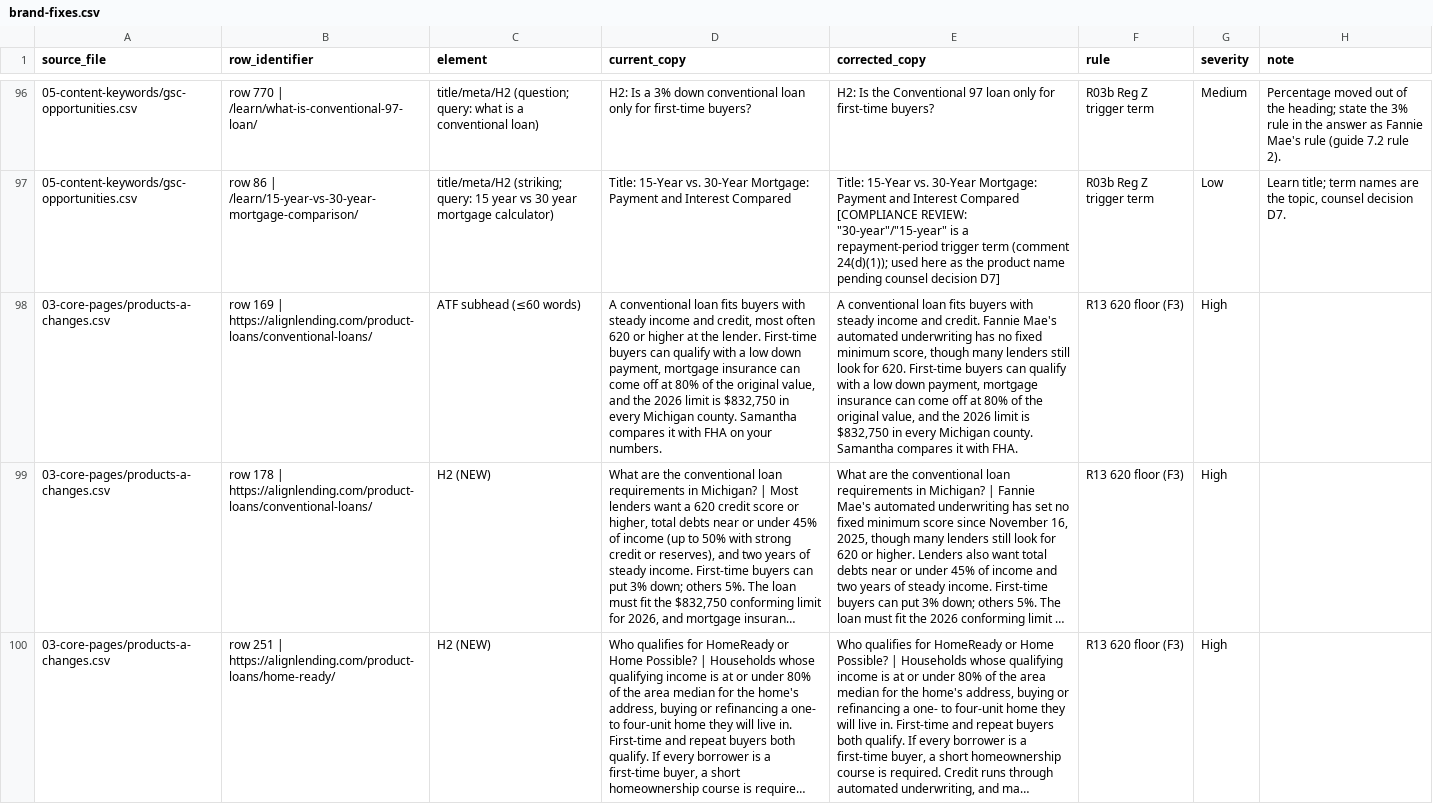
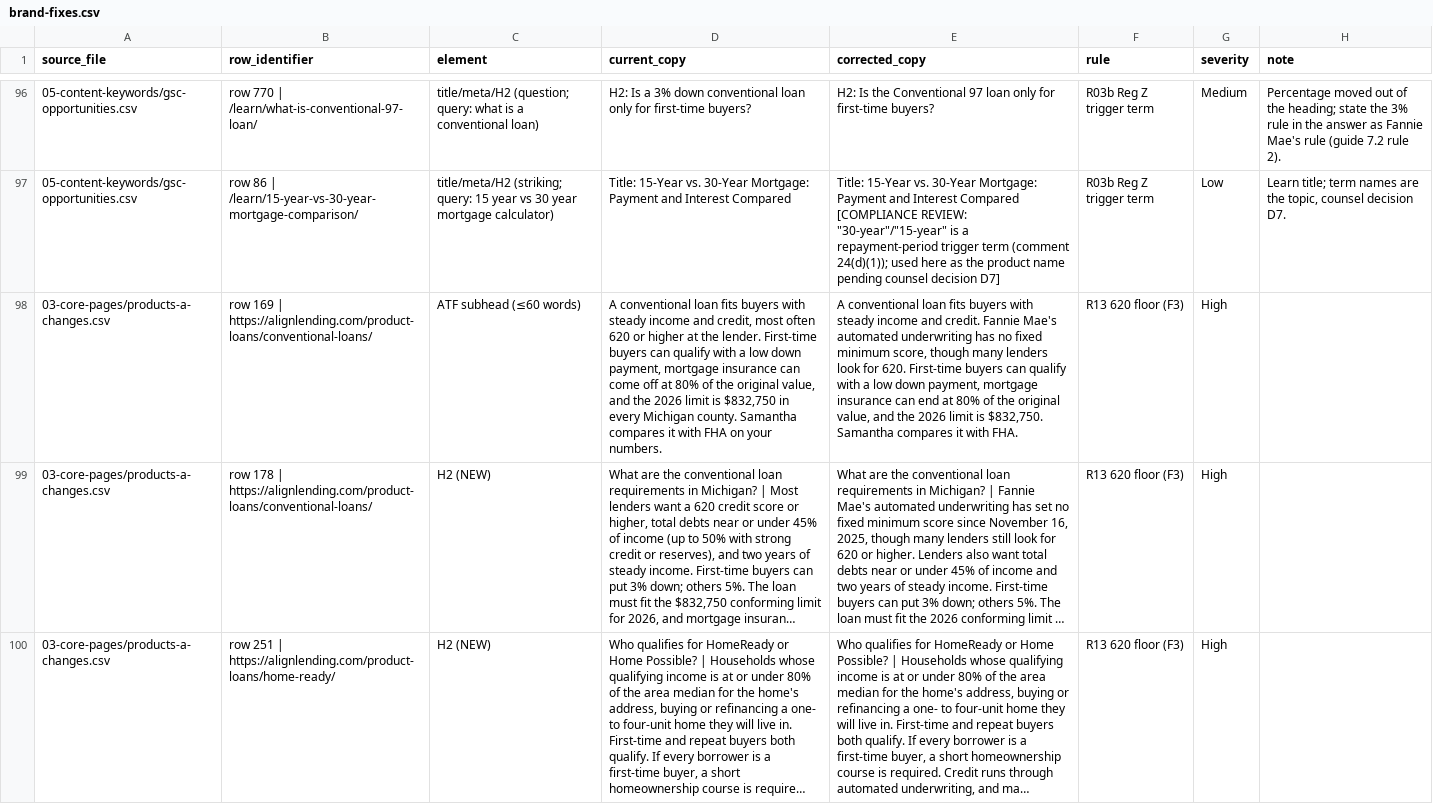
Before and after one commit to tshelton925/branch-boost-builder, a CSV file: alignlending-seo-audit/09-consistency/brand-fixes.csv, drawn as a sheet; only a part is shown, gaps mark what is left out; long unchanged cells end in …; the diff covers the shown part only; the diff names each change by its address in the sheet, - before the commit and + after, or states it on an @@ line.

```diff
--- a/alignlending-seo-audit/09-consistency/brand-fixes.csv
+++ b/alignlending-seo-audit/09-consistency/brand-fixes.csv
-E98 (corrected_copy): …many lenders still look for 620. First-time buyers can qualify with a low down payment, mortgage insurance can come off at 80% of the original value, and the 2026 limit is $832,750 in every Michigan county. Samantha compares…
+E98 (corrected_copy): …many lenders look for 620. First-time buyers can qualify with a low down payment, mortgage insurance can end at 80% of the original value, and the 2026 limit is $832,750. Samantha compares…
```
Also changed, not shown: 2 edited cells elsewhere in this file, 8 other files.
